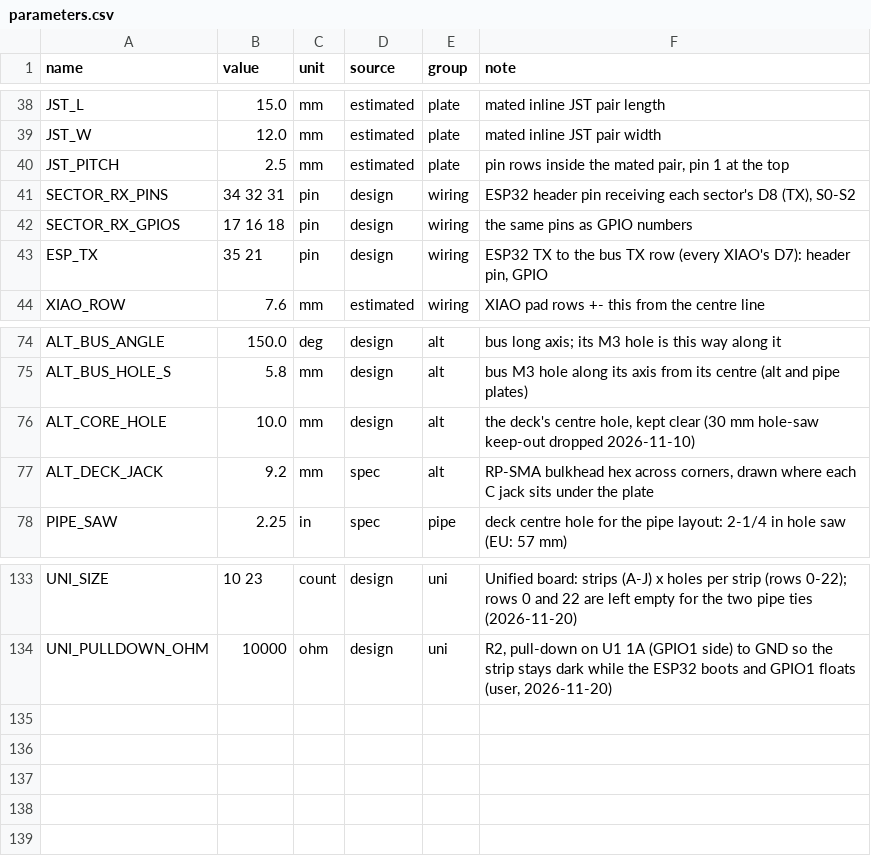
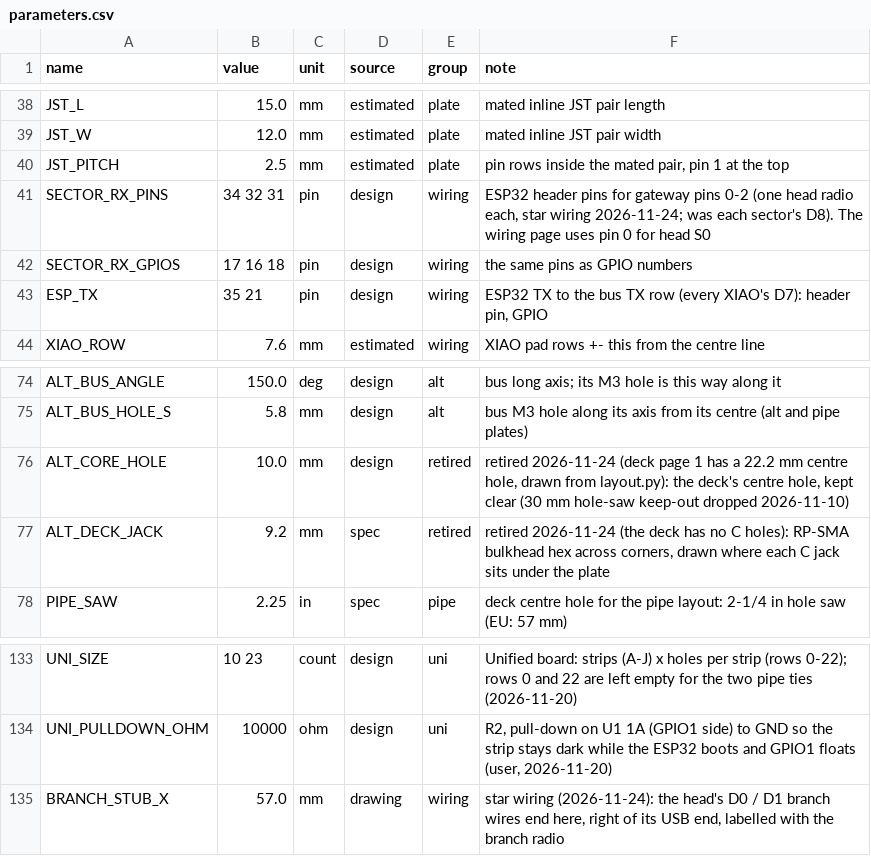
Before and after one commit to 100-Ton-Robot/ble-beacon-tracker, a CSV file: builds/hand/parameters.csv, drawn as a sheet; only a part is shown, gaps mark what is left out.

```diff
--- a/builds/hand/parameters.csv
+++ b/builds/hand/parameters.csv
@@ -40,3 +40,3 @@ JST_W,12.0,mm,estimated,plate,mated inline JST pair width
 JST_PITCH,2.5,mm,estimated,plate,"pin rows inside the mated pair, pin 1 at the top"
-SECTOR_RX_PINS,34 32 31,pin,design,wiring,"ESP32 header pin receiving each sector's D8 (TX), S0-S2"
+SECTOR_RX_PINS,34 32 31,pin,design,wiring,"ESP32 header pins for gateway pins 0-2 (one head radio each, star wiring 2026-11-24; was each sector's D8). The wiring page uses pin 0 for head S0"
 SECTOR_RX_GPIOS,17 16 18,pin,design,wiring,the same pins as GPIO numbers
@@ -75,4 +75,4 @@ ALT_BUS_ANGLE,150.0,deg,design,alt,bus long axis; its M3 hole is this way along
 ALT_BUS_HOLE_S,5.8,mm,design,alt,bus M3 hole along its axis from its centre (alt and pipe plates)
-ALT_CORE_HOLE,10.0,mm,design,alt,"the deck's centre hole, kept clear (30 mm hole-saw keep-out dropped 2026-11-10)"
-ALT_DECK_JACK,9.2,mm,spec,alt,"RP-SMA bulkhead hex across corners, drawn where each C jack sits under the plate"
+ALT_CORE_HOLE,10.0,mm,design,retired,"retired 2026-11-24 (deck page 1 has a 22.2 mm centre hole, drawn from layout.py): the deck's centre hole, kept clear (30 mm hole-saw keep-out dropped 2026-11-10)"
+ALT_DECK_JACK,9.2,mm,spec,retired,"retired 2026-11-24 (the deck has no C holes): RP-SMA bulkhead hex across corners, drawn where each C jack sits under the plate"
 PIPE_SAW,2.25,in,spec,pipe,deck centre hole for the pipe layout: 2-1/4 in hole saw (EU: 57 mm)
@@ -134 +134,2 @@ UNI_SIZE,10 23,count,design,uni,Unified board: strips (A-J) x holes per strip (r
 UNI_PULLDOWN_OHM,10000,ohm,design,uni,"R2, pull-down on U1 1A (GPIO1 side) to GND so the strip stays dark while the ESP32 boots and GPIO1 floats (user, 2026-11-20)"
+BRANCH_STUB_X,57.0,mm,drawing,wiring,"star wiring (2026-11-24): the head's D0 / D1 branch wires end here, right of its USB end, labelled with the branch radio"
```
Also changed, not shown: 8 other files.
